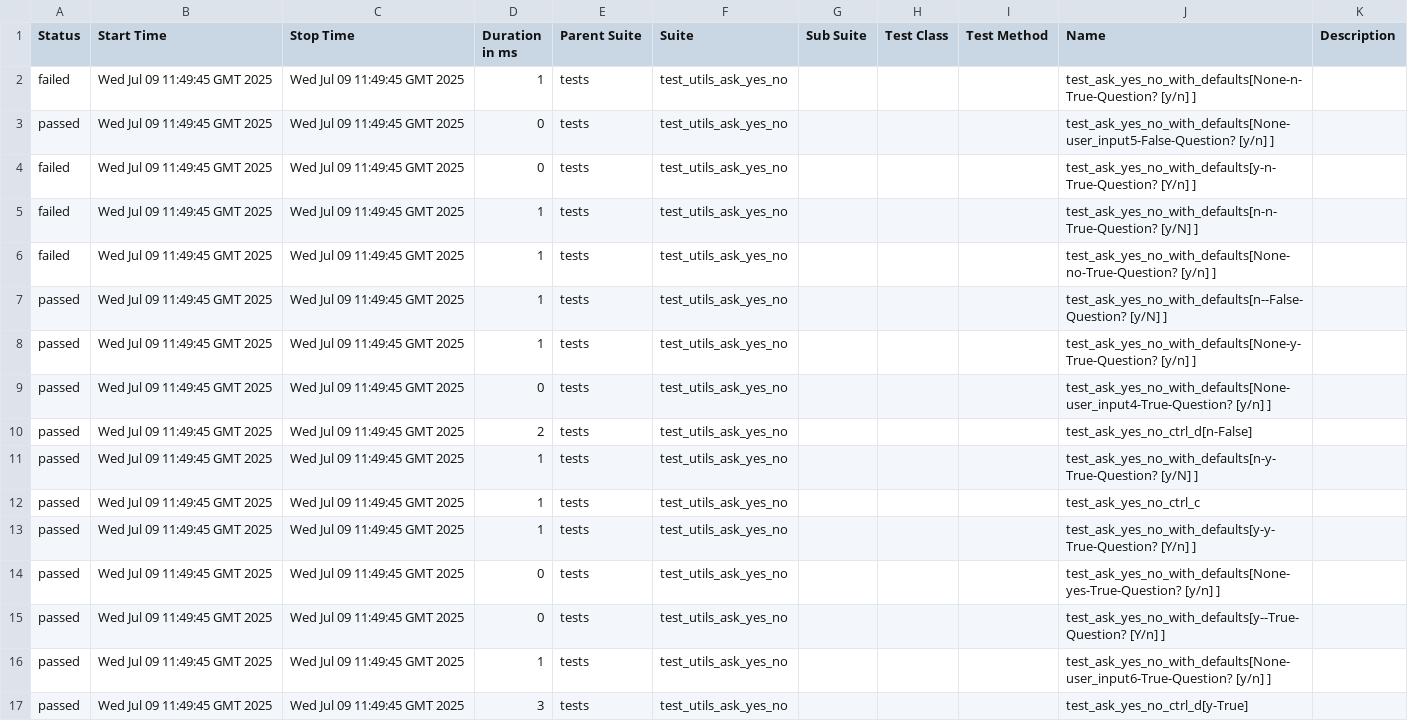
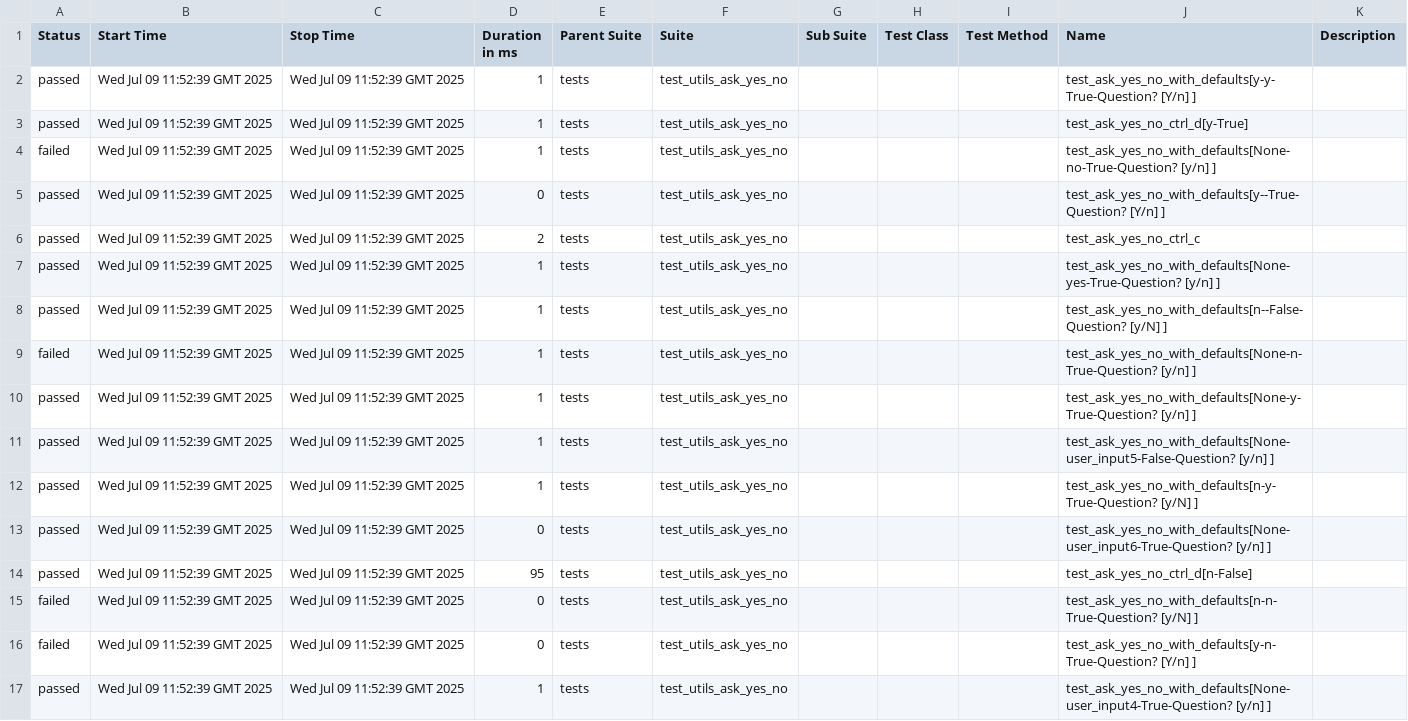
Before and after one commit to Yaspsi/pytest-report-render, a CSV file: data/suites.csv, drawn as a sheet.

```diff
--- a/data/suites.csv
+++ b/data/suites.csv
@@ -1,17 +1,17 @@
 "Status","Start Time","Stop Time","Duration in ms","Parent Suite","Suite","Sub Suite","Test Class","Test Method","Name","Description"
-"failed","Wed Jul 09 11:49:45 GMT 2025","Wed Jul 09 11:49:45 GMT 2025","1","tests","test_utils_ask_yes_no","","","","test_ask_yes_no_with_defaults[None-n-True-Question? [y/n] ]",""
-"passed","Wed Jul 09 11:49:45 GMT 2025","Wed Jul 09 11:49:45 GMT 2025","0","tests","test_utils_ask_yes_no","","","","test_ask_yes_no_with_defaults[None-user_input5-False-Question? [y/n] ]",""
-"failed","Wed Jul 09 11:49:45 GMT 2025","Wed Jul 09 11:49:45 GMT 2025","0","tests","test_utils_ask_yes_no","","","","test_ask_yes_no_with_defaults[y-n-True-Question? [Y/n] ]",""
-"failed","Wed Jul 09 11:49:45 GMT 2025","Wed Jul 09 11:49:45 GMT 2025","1","tests","test_utils_ask_yes_no","","","","test_ask_yes_no_with_defaults[n-n-True-Question? [y/N] ]",""
-"failed","Wed Jul 09 11:49:45 GMT 2025","Wed Jul 09 11:49:45 GMT 2025","1","tests","test_utils_ask_yes_no","","","","test_ask_yes_no_with_defaults[None-no-True-Question? [y/n] ]",""
-"passed","Wed Jul 09 11:49:45 GMT 2025","Wed Jul 09 11:49:45 GMT 2025","1","tests","test_utils_ask_yes_no","","","","test_ask_yes_no_with_defaults[n--False-Question? [y/N] ]",""
-"passed","Wed Jul 09 11:49:45 GMT 2025","Wed Jul 09 11:49:45 GMT 2025","1","tests","test_utils_ask_yes_no","","","","test_ask_yes_no_with_defaults[None-y-True-Question? [y/n] ]",""
-"passed","Wed Jul 09 11:49:45 GMT 2025","Wed Jul 09 11:49:45 GMT 2025","0","tests","test_utils_ask_yes_no","","","","test_ask_yes_no_with_defaults[None-user_input4-True-Question? [y/n] ]",""
-"passed","Wed Jul 09 11:49:45 GMT 2025","Wed Jul 09 11:49:45 GMT 2025","2","tests","test_utils_ask_yes_no","","","","test_ask_yes_no_ctrl_d[n-False]",""
-"passed","Wed Jul 09 11:49:45 GMT 2025","Wed Jul 09 11:49:45 GMT 2025","1","tests","test_utils_ask_yes_no","","","","test_ask_yes_no_with_defaults[n-y-True-Question? [y/N] ]",""
-"passed","Wed Jul 09 11:49:45 GMT 2025","Wed Jul 09 11:49:45 GMT 2025","1","tests","test_utils_ask_yes_no","","","","test_ask_yes_no_ctrl_c",""
-"passed","Wed Jul 09 11:49:45 GMT 2025","Wed Jul 09 11:49:45 GMT 2025","1","tests","test_utils_ask_yes_no","","","","test_ask_yes_no_with_defaults[y-y-True-Question? [Y/n] ]",""
-"passed","Wed Jul 09 11:49:45 GMT 2025","Wed Jul 09 11:49:45 GMT 2025","0","tests","test_utils_ask_yes_no","","","","test_ask_yes_no_with_defaults[None-yes-True-Question? [y/n] ]",""
-"passed","Wed Jul 09 11:49:45 GMT 2025","Wed Jul 09 11:49:45 GMT 2025","0","tests","test_utils_ask_yes_no","","","","test_ask_yes_no_with_defaults[y--True-Question? [Y/n] ]",""
-"passed","Wed Jul 09 11:49:45 GMT 2025","Wed Jul 09 11:49:45 GMT 2025","1","tests","test_utils_ask_yes_no","","","","test_ask_yes_no_with_defaults[None-user_input6-True-Question? [y/n] ]",""
-"passed","Wed Jul 09 11:49:45 GMT 2025","Wed Jul 09 11:49:45 GMT 2025","3","tests","test_utils_ask_yes_no","","","","test_ask_yes_no_ctrl_d[y-True]",""
+"passed","Wed Jul 09 11:52:39 GMT 2025","Wed Jul 09 11:52:39 GMT 2025","1","tests","test_utils_ask_yes_no","","","","test_ask_yes_no_with_defaults[y-y-True-Question? [Y/n] ]",""
+"passed","Wed Jul 09 11:52:39 GMT 2025","Wed Jul 09 11:52:39 GMT 2025","1","tests","test_utils_ask_yes_no","","","","test_ask_yes_no_ctrl_d[y-True]",""
+"failed","Wed Jul 09 11:52:39 GMT 2025","Wed Jul 09 11:52:39 GMT 2025","1","tests","test_utils_ask_yes_no","","","","test_ask_yes_no_with_defaults[None-no-True-Question? [y/n] ]",""
+"passed","Wed Jul 09 11:52:39 GMT 2025","Wed Jul 09 11:52:39 GMT 2025","0","tests","test_utils_ask_yes_no","","","","test_ask_yes_no_with_defaults[y--True-Question? [Y/n] ]",""
+"passed","Wed Jul 09 11:52:39 GMT 2025","Wed Jul 09 11:52:39 GMT 2025","2","tests","test_utils_ask_yes_no","","","","test_ask_yes_no_ctrl_c",""
+"passed","Wed Jul 09 11:52:39 GMT 2025","Wed Jul 09 11:52:39 GMT 2025","1","tests","test_utils_ask_yes_no","","","","test_ask_yes_no_with_defaults[None-yes-True-Question? [y/n] ]",""
+"passed","Wed Jul 09 11:52:39 GMT 2025","Wed Jul 09 11:52:39 GMT 2025","1","tests","test_utils_ask_yes_no","","","","test_ask_yes_no_with_defaults[n--False-Question? [y/N] ]",""
+"failed","Wed Jul 09 11:52:39 GMT 2025","Wed Jul 09 11:52:39 GMT 2025","1","tests","test_utils_ask_yes_no","","","","test_ask_yes_no_with_defaults[None-n-True-Question? [y/n] ]",""
+"passed","Wed Jul 09 11:52:39 GMT 2025","Wed Jul 09 11:52:39 GMT 2025","1","tests","test_utils_ask_yes_no","","","","test_ask_yes_no_with_defaults[None-y-True-Question? [y/n] ]",""
+"passed","Wed Jul 09 11:52:39 GMT 2025","Wed Jul 09 11:52:39 GMT 2025","1","tests","test_utils_ask_yes_no","","","","test_ask_yes_no_with_defaults[None-user_input5-False-Question? [y/n] ]",""
+"passed","Wed Jul 09 11:52:39 GMT 2025","Wed Jul 09 11:52:39 GMT 2025","1","tests","test_utils_ask_yes_no","","","","test_ask_yes_no_with_defaults[n-y-True-Question? [y/N] ]",""
+"passed","Wed Jul 09 11:52:39 GMT 2025","Wed Jul 09 11:52:39 GMT 2025","0","tests","test_utils_ask_yes_no","","","","test_ask_yes_no_with_defaults[None-user_input6-True-Question? [y/n] ]",""
+"passed","Wed Jul 09 11:52:39 GMT 2025","Wed Jul 09 11:52:39 GMT 2025","95","tests","test_utils_ask_yes_no","","","","test_ask_yes_no_ctrl_d[n-False]",""
+"failed","Wed Jul 09 11:52:39 GMT 2025","Wed Jul 09 11:52:39 GMT 2025","0","tests","test_utils_ask_yes_no","","","","test_ask_yes_no_with_defaults[n-n-True-Question? [y/N] ]",""
+"failed","Wed Jul 09 11:52:39 GMT 2025","Wed Jul 09 11:52:39 GMT 2025","0","tests","test_utils_ask_yes_no","","","","test_ask_yes_no_with_defaults[y-n-True-Question? [Y/n] ]",""
+"passed","Wed Jul 09 11:52:39 GMT 2025","Wed Jul 09 11:52:39 GMT 2025","1","tests","test_utils_ask_yes_no","","","","test_ask_yes_no_with_defaults[None-user_input4-True-Question? [y/n] ]",""
```
Also changed, not shown: 51 other files.
